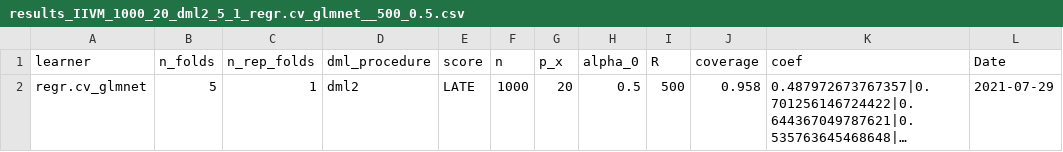
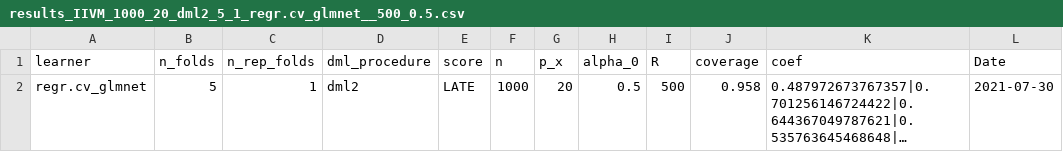
Before and after one commit to DoubleML/DoubleMLReplicationCode, a CSV file: simresults/iivm/results_IIVM_1000_20_dml2_5_1_regr.cv_glmnet__500_0.5.csv, drawn as a sheet; long unchanged cells end in …; the diff names each change by its address in the sheet, - before the commit and + after, or states it on an @@ line.

```diff
--- a/simresults/iivm/results_IIVM_1000_20_dml2_5_1_regr.cv_glmnet__500_0.5.csv
+++ b/simresults/iivm/results_IIVM_1000_20_dml2_5_1_regr.cv_glmnet__500_0.5.csv
-L2 (Date): 2021-07-29
+L2 (Date): 2021-07-30
```
Also changed, not shown: simresults/irm/results_irm_1000_20_dml2_5_1_regr.cv_glmnet__500_0.5.csv, simresults/pliv/results_PLIV_500_20_dml2_4_1_regr.cv_glmnet_500_1.csv, 19 other files.
